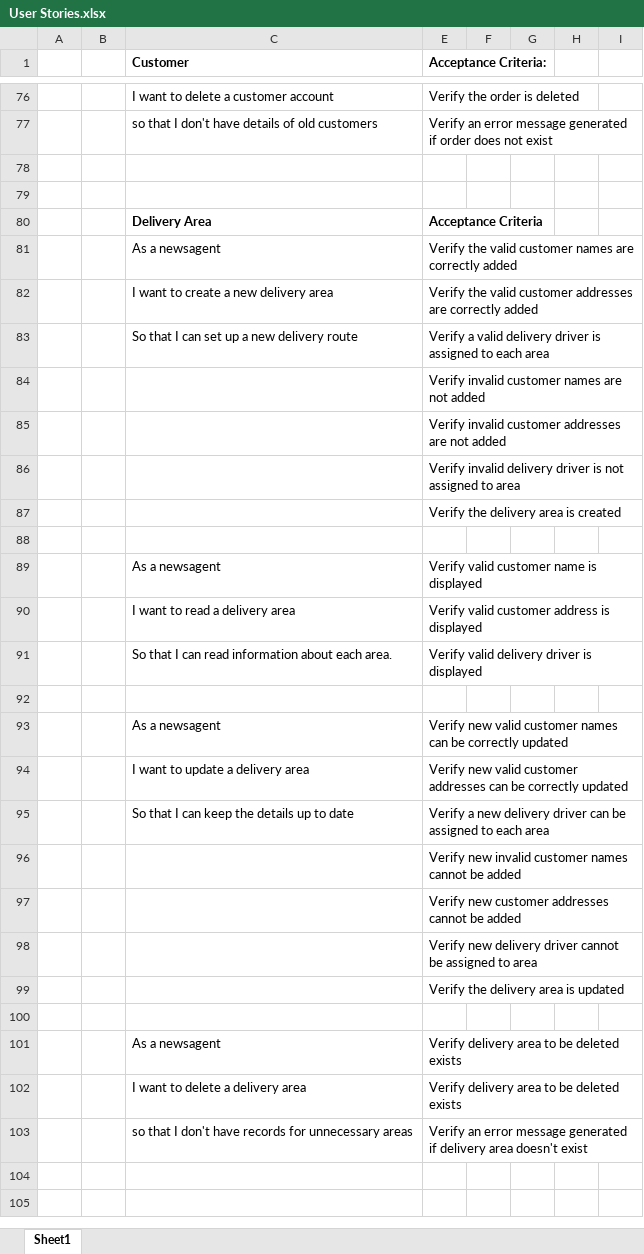
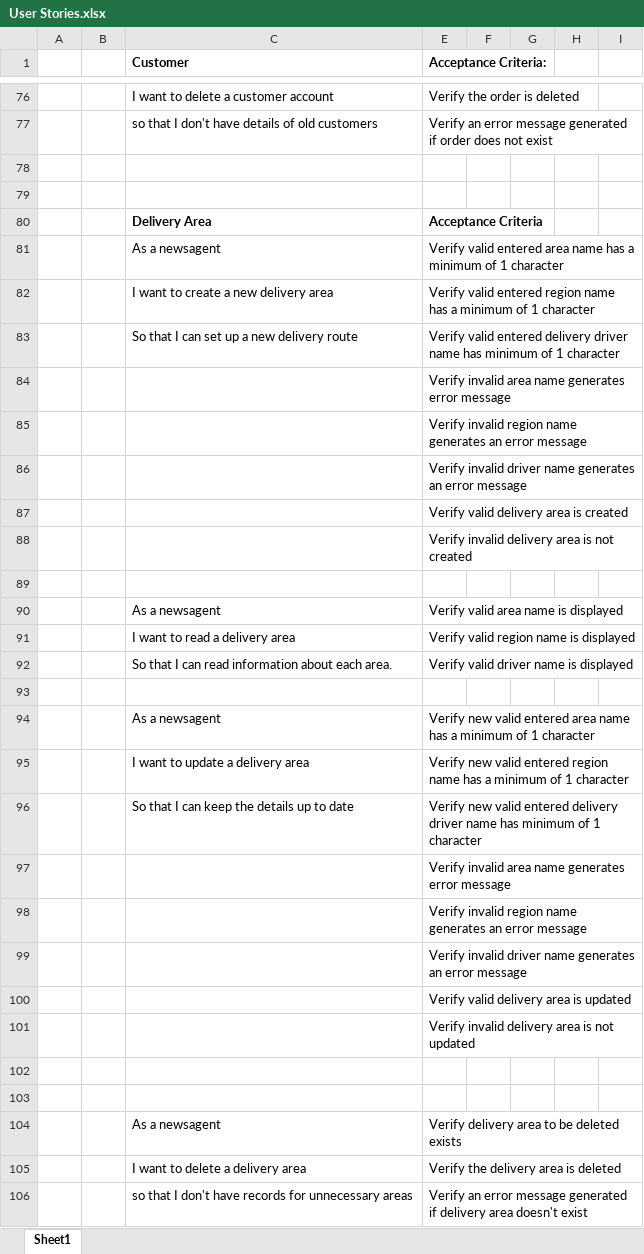
Before and after one commit to shaynemonaghan2006-coder/Software-Engineering-3-Assignment, an Excel workbook: User Stories.xlsx, sheet Sheet1, drawn as a sheet; only a part is shown, gaps mark what is left out; values as stored, in another font and other column widths than the file's, no borders; addresses are those after the commit; the diff covers the shown part only; the diff names each change by its address in the sheet, - before the commit and + after, or states it on an @@ line.

Commit message:
Add files via upload
Updated user stories and acceptance criteria slightly

```diff
--- a/User Stories.xlsx (sheet Sheet1)
+++ b/User Stories.xlsx (sheet Sheet1)
-E81 (Acceptance Criteria:): Verify the valid customer names are correctly added
+E81 (Acceptance Criteria:): Verify valid entered area name has a minimum of 1 character
-E82 (Acceptance Criteria:): Verify the valid customer addresses are correctly added
+E82 (Acceptance Criteria:): Verify valid entered region name has a minimum of 1 character
-E83 (Acceptance Criteria:): Verify a valid delivery driver is assigned to each area
+E83 (Acceptance Criteria:): Verify valid entered delivery driver name has minimum of 1 character
-E84 (Acceptance Criteria:): Verify invalid customer names are not added
+E84 (Acceptance Criteria:): Verify invalid area name generates error message
-E85 (Acceptance Criteria:): Verify invalid customer addresses are not added
+E85 (Acceptance Criteria:): Verify invalid region name generates an error message
-E86 (Acceptance Criteria:): Verify invalid delivery driver is not assigned to area
+E86 (Acceptance Criteria:): Verify invalid driver name generates an error message
-E87 (Acceptance Criteria:): Verify the delivery area is created
+E87 (Acceptance Criteria:): Verify valid delivery area is created
+row 88:  |  |  | Verify invalid delivery area is not created
-E90 (Acceptance Criteria:): Verify valid customer name is displayed
+E90 (Acceptance Criteria:): Verify valid area name is displayed
-E91 (Acceptance Criteria:): Verify valid customer address is displayed
+E91 (Acceptance Criteria:): Verify valid region name is displayed
-E92 (Acceptance Criteria:): Verify valid delivery driver is displayed
+E92 (Acceptance Criteria:): Verify valid driver name is displayed
-E94 (Acceptance Criteria:): …new valid customer names can be correctly updated
+E94 (Acceptance Criteria:): …new valid entered area name has a minimum of 1 character
-E95 (Acceptance Criteria:): …new valid customer addresses can be correctly updated
+E95 (Acceptance Criteria:): …new valid entered region name has a minimum of 1 character
-E96 (Acceptance Criteria:): Verify a new delivery driver can be assigned to each area
+E96 (Acceptance Criteria:): Verify new valid entered delivery driver name has minimum of 1 character
-E97 (Acceptance Criteria:): Verify new invalid customer names cannot be added
+E97 (Acceptance Criteria:): Verify invalid area name generates error message
-E98 (Acceptance Criteria:): Verify new customer addresses cannot be added
+E98 (Acceptance Criteria:): Verify invalid region name generates an error message
-E99 (Acceptance Criteria:): Verify new delivery driver cannot be assigned to area
+E99 (Acceptance Criteria:): Verify invalid driver name generates an error message
-E100 (Acceptance Criteria:): Verify the delivery area is updated
+E100 (Acceptance Criteria:): Verify valid delivery area is updated
+row 101:  |  |  | Verify invalid delivery area is not updated
+row 102: (empty)
-E105 (Acceptance Criteria:): Verify delivery area to be deleted exists
+E105 (Acceptance Criteria:): Verify the delivery area is deleted
```
Also changed, not shown: 4 edited cells elsewhere in this sheet.
